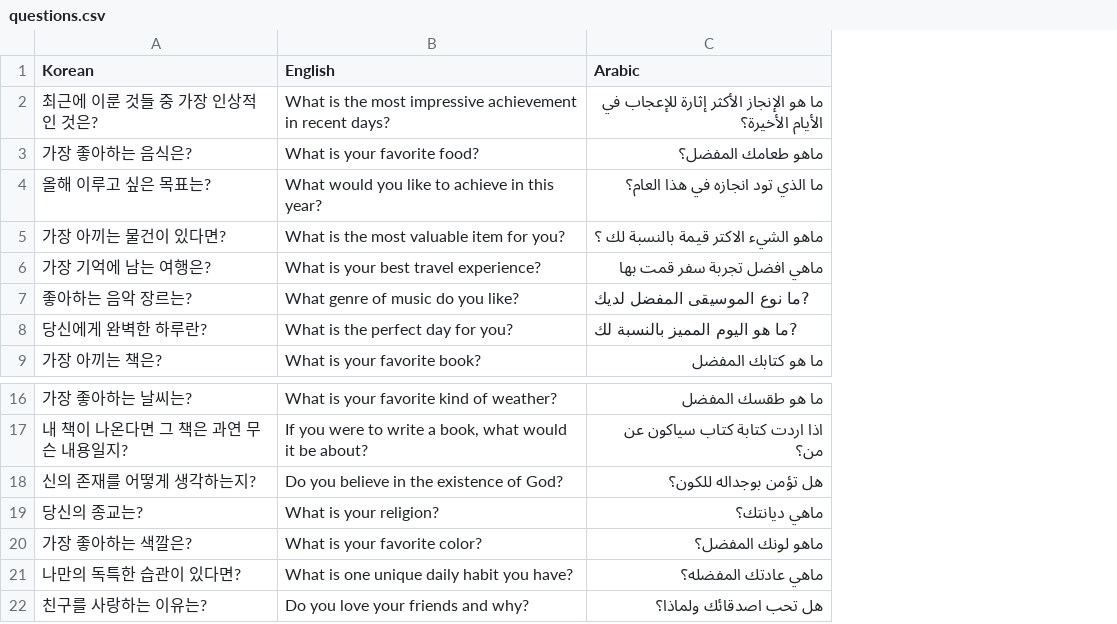
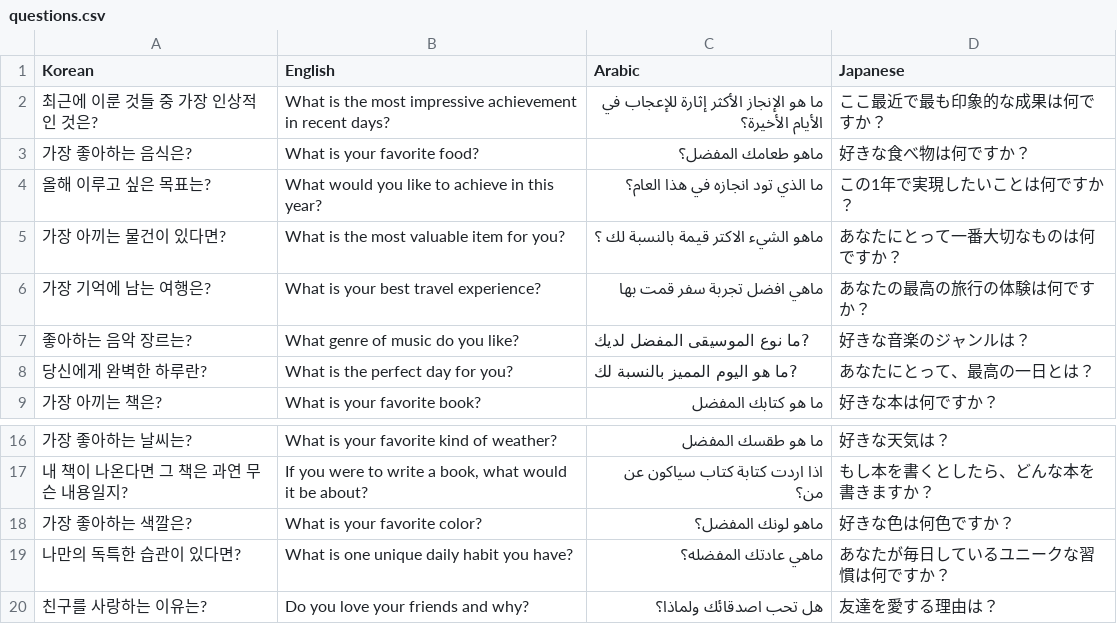
Before and after one commit to tula3and/random-question-generator, a CSV file: questions.csv, drawn as a sheet; only a part is shown, gaps mark what is left out; removed rows and columns are numbered as before the commit, all else as after; the diff names each change by its address in the sheet, - before the commit and + after, or states it on an @@ line.

Commit message:
Add Japanese

```diff
--- a/questions.csv
+++ b/questions.csv
+column D (Japanese), rows 2-9: ここ最近で最も印象的な成果は何ですか？ | 好きな食べ物は何ですか？ | この1年で実現したいことは何ですか？ | あなたにとって一番大切なものは何ですか？ | あなたの最高の旅行の体験は何ですか？ | 好きな音楽のジャンルは？ | あなたにとって、最高の一日とは？ | 好きな本は何ですか？; rows 16-20: 好きな天気は？ | もし本を書くとしたら、どんな本を書きますか？ | 好きな色は何色ですか？ | あなたが毎日しているユニークな習慣は何ですか？ | 友達を愛する理由は？
-row 18: 신의 존재를 어떻게 생각하는지? | Do you believe in the existence of God? | هل تؤمن بوجداله للكون؟
-row 19: 당신의 종교는? | What is your religion? | ماهي ديانتك؟
```
Also changed, not shown: 1 other file.
